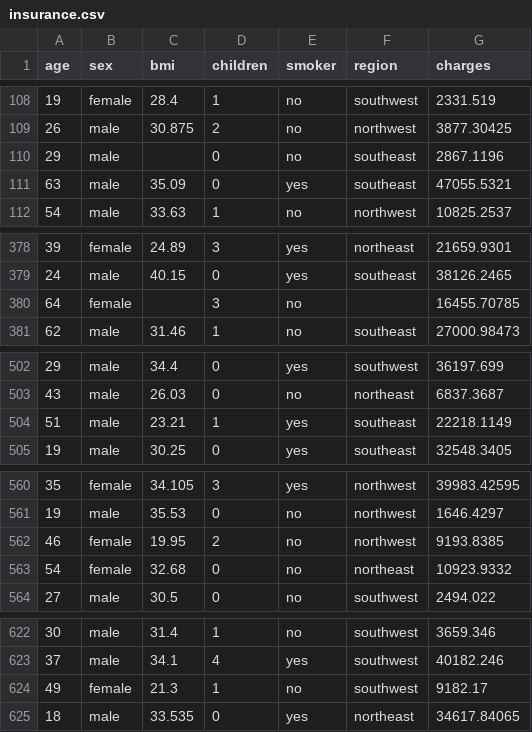
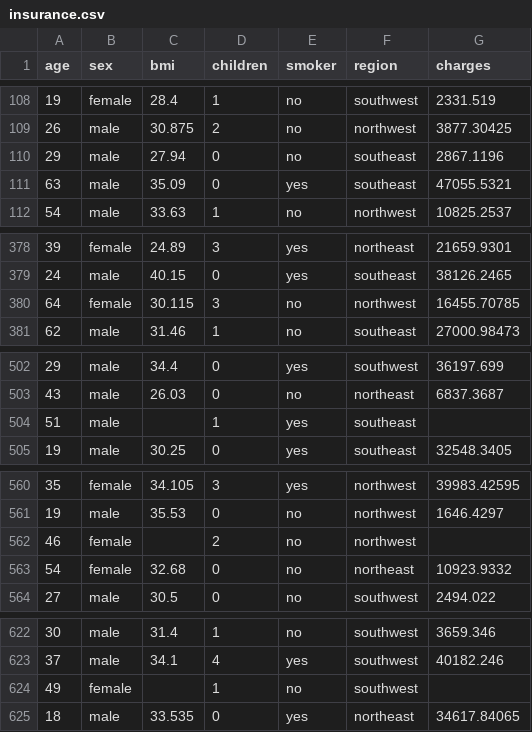
Before and after one commit to LNMinh-1606/dataset, a CSV file: insurance.csv, drawn as a sheet; only a part is shown, gaps mark what is left out; the diff covers the shown part only.

```diff
--- a/insurance.csv
+++ b/insurance.csv
@@ -109,3 +109,3 @@ age,sex,bmi,children,smoker,region,charges
 26,male,30.875,2,no,northwest,3877.30425
-29,male,,0,no,southeast,2867.1196
+29,male,27.94,0,no,southeast,2867.1196
 63,male,35.09,0,yes,southeast,47055.5321
@@ -379,3 +379,3 @@ age,sex,bmi,children,smoker,region,charges
 24,male,40.15,0,yes,southeast,38126.2465
-64,female,,3,no,,16455.70785
+64,female,30.115,3,no,northwest,16455.70785
 62,male,31.46,1,no,southeast,27000.98473
@@ -503,3 +503,3 @@ age,sex,bmi,children,smoker,region,charges
 43,male,26.03,0,no,northeast,6837.3687
-51,male,23.21,1,yes,southeast,22218.1149
+51,male,,1,yes,southeast,
 19,male,30.25,0,yes,southeast,32548.3405
@@ -561,3 +561,3 @@ age,sex,bmi,children,smoker,region,charges
 19,male,35.53,0,no,northwest,1646.4297
-46,female,19.95,2,no,northwest,9193.8385
+46,female,,2,no,northwest,
 54,female,32.68,0,no,northeast,10923.9332
@@ -623,3 +623,3 @@ age,sex,bmi,children,smoker,region,charges
 37,male,34.1,4,yes,southwest,40182.246
-49,female,21.3,1,no,southwest,9182.17
+49,female,,1,no,southwest,
 18,male,33.535,0,yes,northeast,34617.84065
```
Also changed, not shown: 26 edited cells elsewhere in this file.
